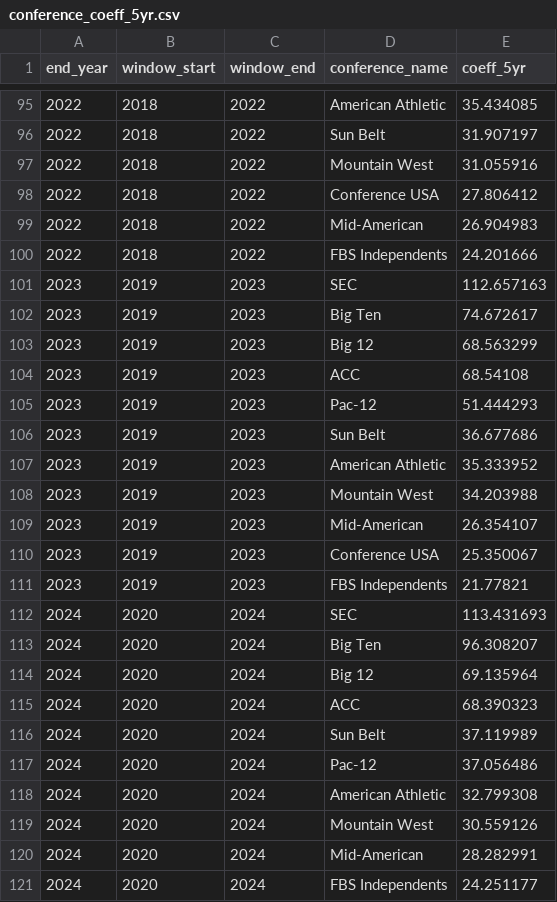
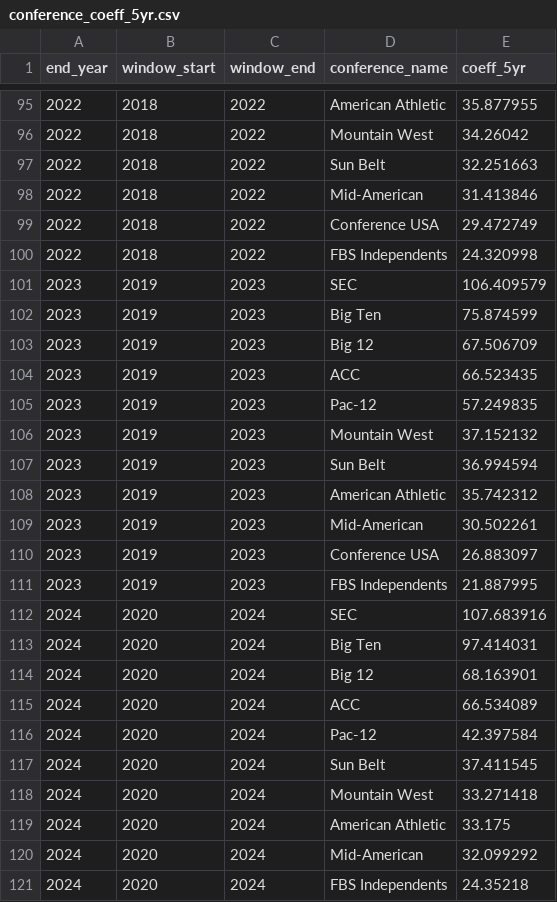
Before and after one commit to ak038819-sudo/College-Football-Coefficient, a CSV file: data/processed/conference_coeff_5yr.csv, drawn as a sheet; only a part is shown, gaps mark what is left out; the diff covers the shown part only.

```diff
--- a/data/processed/conference_coeff_5yr.csv
+++ b/data/processed/conference_coeff_5yr.csv
@@ -95,27 +95,27 @@ end_year,window_start,window_end,conference_name,coeff_5yr
-2022,2018,2022,American Athletic,35.434085
-2022,2018,2022,Sun Belt,31.907197
-2022,2018,2022,Mountain West,31.055916
-2022,2018,2022,Conference USA,27.806412
-2022,2018,2022,Mid-American,26.904983
-2022,2018,2022,FBS Independents,24.201666
-2023,2019,2023,SEC,112.657163
-2023,2019,2023,Big Ten,74.672617
-2023,2019,2023,Big 12,68.563299
-2023,2019,2023,ACC,68.54108
-2023,2019,2023,Pac-12,51.444293
-2023,2019,2023,Sun Belt,36.677686
-2023,2019,2023,American Athletic,35.333952
-2023,2019,2023,Mountain West,34.203988
-2023,2019,2023,Mid-American,26.354107
-2023,2019,2023,Conference USA,25.350067
-2023,2019,2023,FBS Independents,21.77821
-2024,2020,2024,SEC,113.431693
-2024,2020,2024,Big Ten,96.308207
-2024,2020,2024,Big 12,69.135964
-2024,2020,2024,ACC,68.390323
-2024,2020,2024,Sun Belt,37.119989
-2024,2020,2024,Pac-12,37.056486
-2024,2020,2024,American Athletic,32.799308
-2024,2020,2024,Mountain West,30.559126
-2024,2020,2024,Mid-American,28.282991
-2024,2020,2024,FBS Independents,24.251177
+2022,2018,2022,American Athletic,35.877955
+2022,2018,2022,Mountain West,34.26042
+2022,2018,2022,Sun Belt,32.251663
+2022,2018,2022,Mid-American,31.413846
+2022,2018,2022,Conference USA,29.472749
+2022,2018,2022,FBS Independents,24.320998
+2023,2019,2023,SEC,106.409579
+2023,2019,2023,Big Ten,75.874599
+2023,2019,2023,Big 12,67.506709
+2023,2019,2023,ACC,66.523435
+2023,2019,2023,Pac-12,57.249835
+2023,2019,2023,Mountain West,37.152132
+2023,2019,2023,Sun Belt,36.994594
+2023,2019,2023,American Athletic,35.742312
+2023,2019,2023,Mid-American,30.502261
+2023,2019,2023,Conference USA,26.883097
+2023,2019,2023,FBS Independents,21.887995
+2024,2020,2024,SEC,107.683916
+2024,2020,2024,Big Ten,97.414031
+2024,2020,2024,Big 12,68.163901
+2024,2020,2024,ACC,66.534089
+2024,2020,2024,Pac-12,42.397584
+2024,2020,2024,Sun Belt,37.411545
+2024,2020,2024,Mountain West,33.271418
+2024,2020,2024,American Athletic,33.175
+2024,2020,2024,Mid-American,32.099292
+2024,2020,2024,FBS Independents,24.35218
```
Also changed, not shown: 1 added row, 1 removed row and 44 edited cells elsewhere in this file, data/processed/conference_ratings_by_season.csv, data/processed/team_coeff_5yr.csv, 1 other file.
